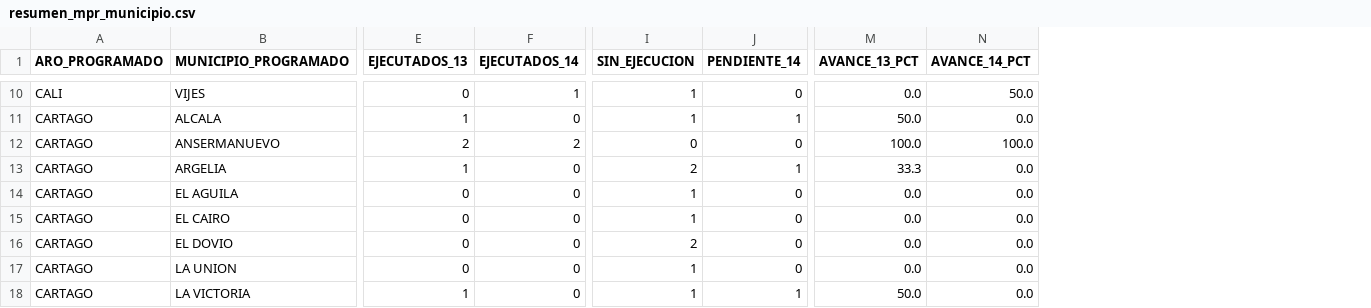
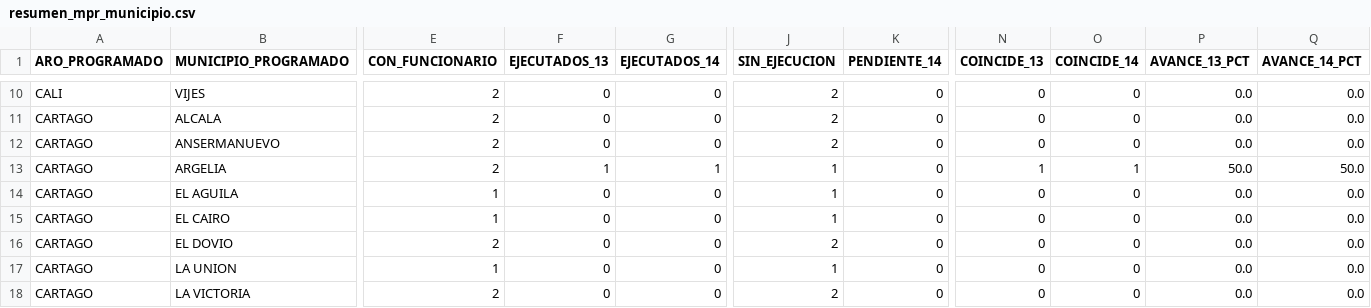
Before and after one commit to UESVALLE/uesvalle.github.io, a CSV file: data/mpr/current/resumen_mpr_municipio.csv, drawn as a sheet; only a part is shown, gaps mark what is left out; addresses are those after the commit; the diff covers the shown part only; the diff names each change by its address in the sheet, - before the commit and + after, or states it on an @@ line.

```diff
--- a/data/mpr/current/resumen_mpr_municipio.csv
+++ b/data/mpr/current/resumen_mpr_municipio.csv
+column E (CON_FUNCIONARIO), rows 10-18: 2 | 2 | 2 | 2 | 1 | 1 | 2 | 1 | 2
+column N (COINCIDE_13), rows 10-18: 0 | 0 | 0 | 1 | 0 | 0 | 0 | 0 | 0
+column O (COINCIDE_14), rows 10-18: 0 | 0 | 0 | 1 | 0 | 0 | 0 | 0 | 0
-G10 (EJECUTADOS_14): 1
+G10 (EJECUTADOS_14): 0
-J10:J11 (SIN_EJECUCION): 1
+J10:J11 (SIN_EJECUCION): 2
-Q10 (AVANCE_14_PCT): 50.0
+Q10 (AVANCE_14_PCT): 0.0
-F11 (EJECUTADOS_13): 1
+F11 (EJECUTADOS_13): 0
-K11 (PENDIENTE_14): 1
+K11 (PENDIENTE_14): 0
-P11 (AVANCE_13_PCT): 50.0
+P11 (AVANCE_13_PCT): 0.0
-F12 (EJECUTADOS_13): 2
+F12 (EJECUTADOS_13): 0
-G12 (EJECUTADOS_14): 2
+G12 (EJECUTADOS_14): 0
-J12 (SIN_EJECUCION): 0
+J12 (SIN_EJECUCION): 2
-P12 (AVANCE_13_PCT): 100.0
+P12 (AVANCE_13_PCT): 0.0
-Q12 (AVANCE_14_PCT): 100.0
+Q12 (AVANCE_14_PCT): 0.0
-G13 (EJECUTADOS_14): 0
+G13 (EJECUTADOS_14): 1
-J13 (SIN_EJECUCION): 2
+J13 (SIN_EJECUCION): 1
-K13 (PENDIENTE_14): 1
+K13 (PENDIENTE_14): 0
-P13 (AVANCE_13_PCT): 33.3
+P13 (AVANCE_13_PCT): 50.0
-Q13 (AVANCE_14_PCT): 0.0
+Q13 (AVANCE_14_PCT): 50.0
-F18 (EJECUTADOS_13): 1
+F18 (EJECUTADOS_13): 0
-J18 (SIN_EJECUCION): 1
+J18 (SIN_EJECUCION): 2
-K18 (PENDIENTE_14): 1
+K18 (PENDIENTE_14): 0
-P18 (AVANCE_13_PCT): 50.0
+P18 (AVANCE_13_PCT): 0.0
```
Also changed, not shown: 106 edited cells elsewhere in this file, data/mpr/raw/Codigos_poa.csv, data/mpr/raw/Programados.csv, 9 other files.
